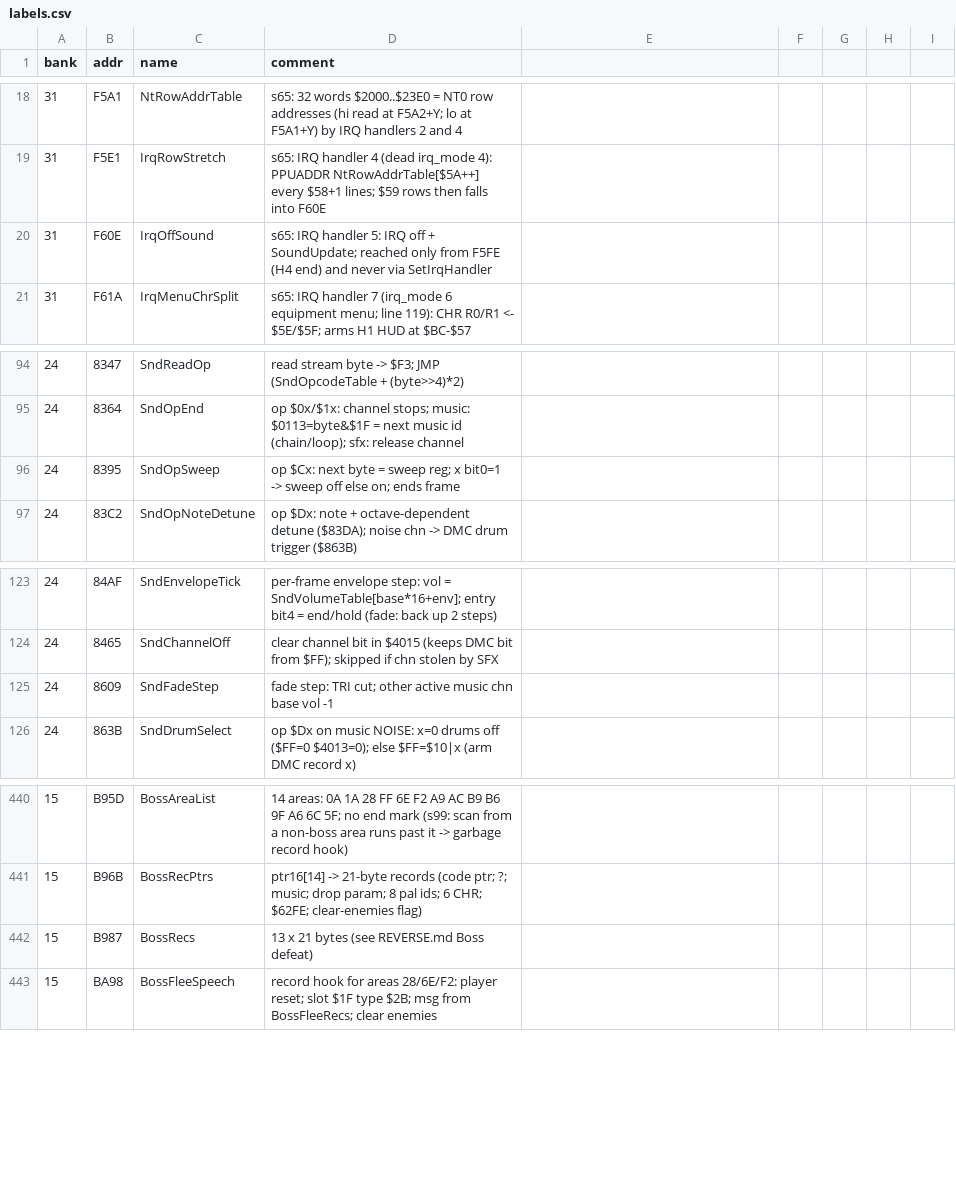
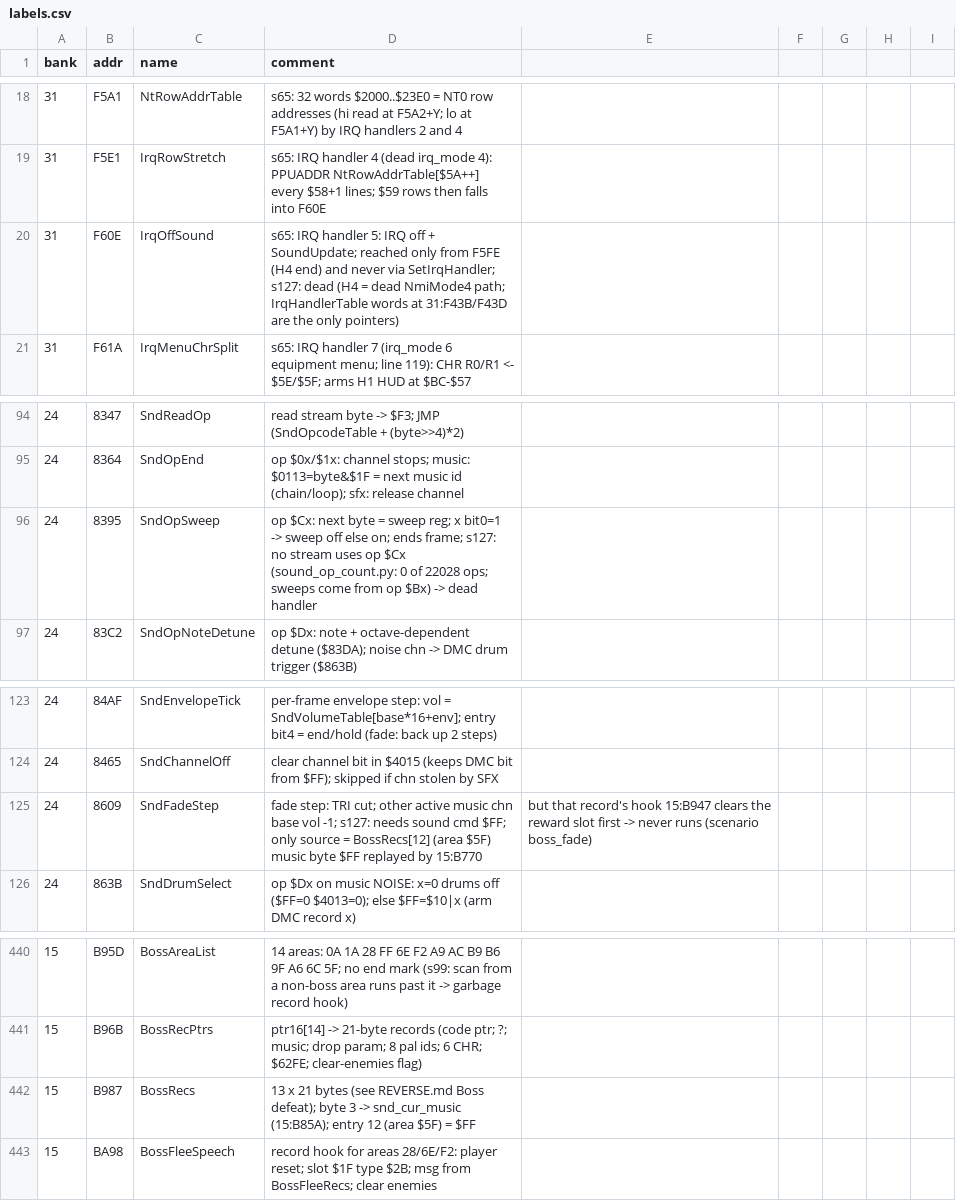
Before and after one commit to sleepy9090/CRYSTAL-AI-LIS, a CSV file: labels.csv, drawn as a sheet; only a part is shown, gaps mark what is left out.

```diff
--- a/labels.csv
+++ b/labels.csv
@@ -19,3 +19,3 @@ bank,addr,name,comment
 31,F5E1,IrqRowStretch,s65: IRQ handler 4 (dead irq_mode 4): PPUADDR NtRowAddrTable[$5A++] every $58+1 lines; $59 rows then falls into F60E
-31,F60E,IrqOffSound,s65: IRQ handler 5: IRQ off + SoundUpdate; reached only from F5FE (H4 end) and never via SetIrqHandler
+31,F60E,IrqOffSound,s65: IRQ handler 5: IRQ off + SoundUpdate; reached only from F5FE (H4 end) and never via SetIrqHandler; s127: dead (H4 = dead NmiMode4 path; IrqHandlerTable words at 31:F43B/F43D are the only pointers)
 31,F61A,IrqMenuChrSplit,s65: IRQ handler 7 (irq_mode 6 equipment menu; line 119): CHR R0/R1 <- $5E/$5F; arms H1 HUD at $BC-$57
@@ -95,3 +95,3 @@ bank,addr,name,comment
 24,8364,SndOpEnd,op $0x/$1x: channel stops; music: $0113=byte&$1F = next music id (chain/loop); sfx: release channel
-24,8395,SndOpSweep,op $Cx: next byte = sweep reg; x bit0=1 -> sweep off else on; ends frame
+24,8395,SndOpSweep,op $Cx: next byte = sweep reg; x bit0=1 -> sweep off else on; ends frame; s127: no stream uses op $Cx (sound_op_count.py: 0 of 22028 ops; sweeps come from op $Bx) -> dead handler
 24,83C2,SndOpNoteDetune,op $Dx: note + octave-dependent detune ($83DA); noise chn -> DMC drum trigger ($863B)
@@ -124,3 +124,3 @@ bank,addr,name,comment
 24,8465,SndChannelOff,clear channel bit in $4015 (keeps DMC bit from $FF); skipped if chn stolen by SFX
-24,8609,SndFadeStep,fade step: TRI cut; other active music chn base vol -1
+24,8609,SndFadeStep,fade step: TRI cut; other active music chn base vol -1; s127: needs sound cmd $FF; only source = BossRecs[12] (area $5F) music byte $FF replayed by 15:B770, but that record's hook 15:B947 clears the reward slot first -> never runs (scenario boss_fade)
 24,863B,SndDrumSelect,op $Dx on music NOISE: x=0 drums off ($FF=0 $4013=0); else $FF=$10|x (arm DMC record x)
@@ -441,3 +441,3 @@ bank,addr,name,comment
 15,B96B,BossRecPtrs,ptr16[14] -> 21-byte records (code ptr; ?; music; drop param; 8 pal ids; 6 CHR; $62FE; clear-enemies flag)
-15,B987,BossRecs,13 x 21 bytes (see REVERSE.md Boss defeat)
+15,B987,BossRecs,13 x 21 bytes (see REVERSE.md Boss defeat); byte 3 -> snd_cur_music (15:B85A); entry 12 (area $5F) = $FF
 15,BA98,BossFleeSpeech,record hook for areas 28/6E/F2: player reset; slot $1F type $2B; msg from BossFleeRecs; clear enemies
```
Also changed, not shown: 5 other files.
